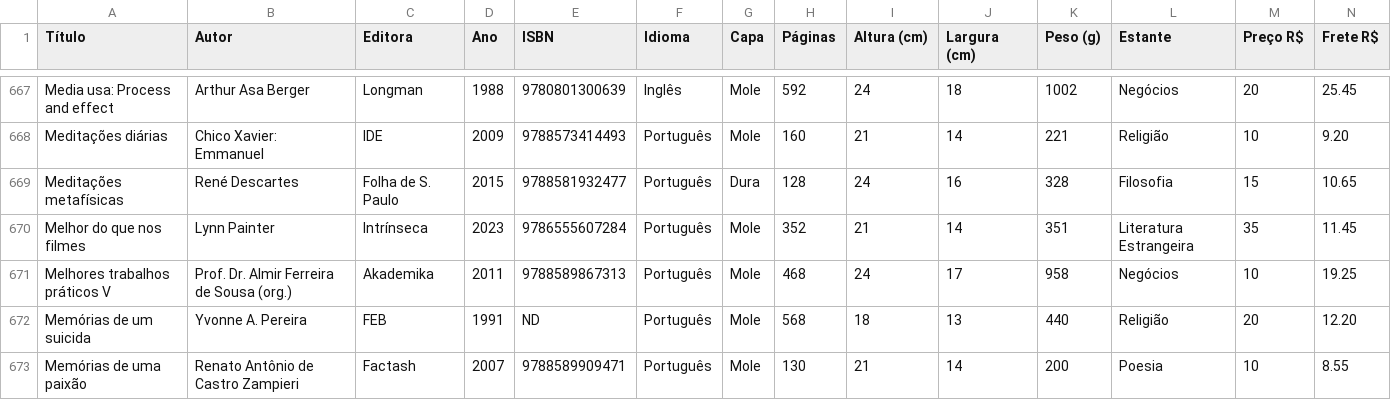
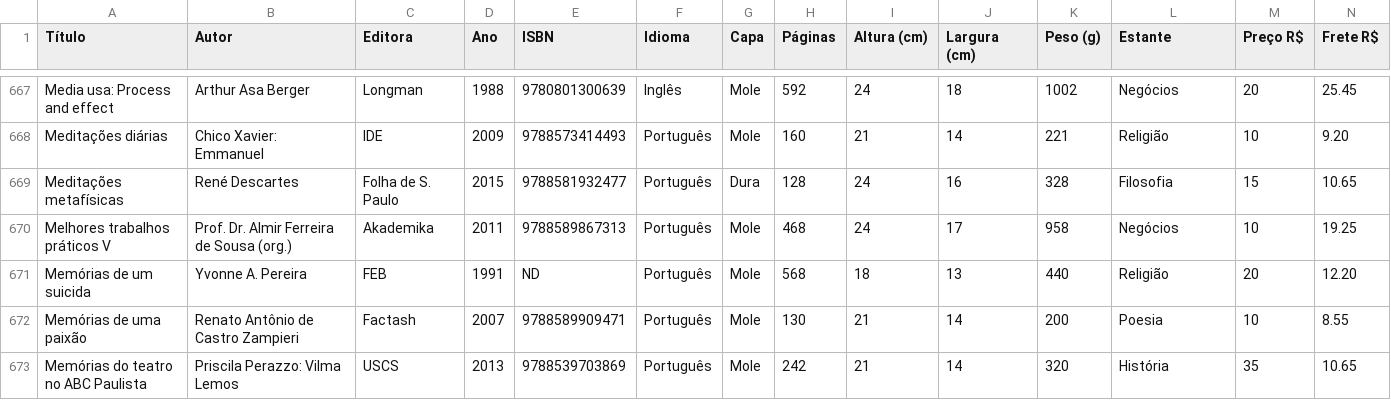
Before and after one commit to andguerreiro/sebomenostelas, a TSV file: acervo/livros.tsv, drawn as a sheet; only a part is shown, gaps mark what is left out; the shorter side is filled out with more unchanged rows; rows hold the shown columns only; the diff names each change by its address in the sheet, - before the commit and + after, or states it on an @@ line.

Commit message:
Add files via upload

```diff
--- a/acervo/livros.tsv
+++ b/acervo/livros.tsv
-row 670: Melhor do que nos filmes | Lynn Painter | Intrínseca | 2023 | 9786555607284 | Português | Mole | 352 | 21 | 14 | 351 | Literatura Estrangeira | 35 | 11.45
```
